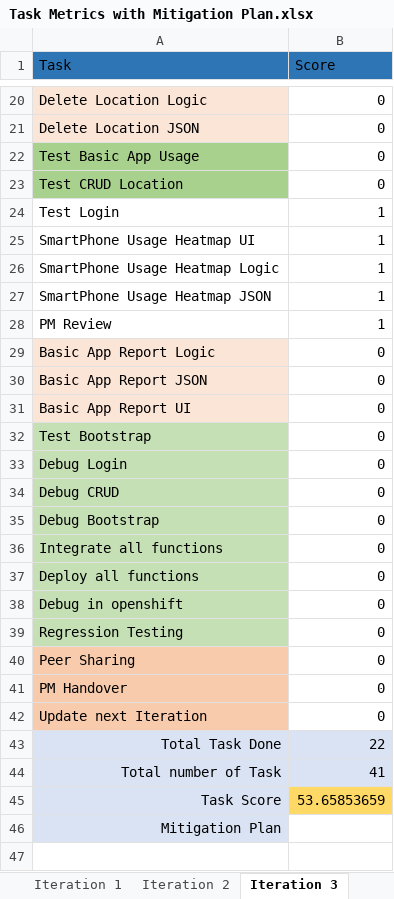
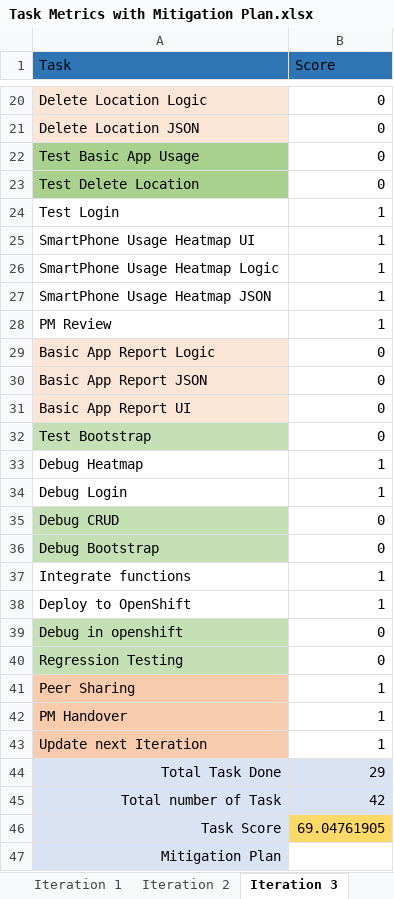
Before and after one commit to jerots/SMUAnalytics, an Excel workbook: metrics/Task Metrics with Mitigation Plan.xlsx, sheet Iteration 3, drawn as a sheet; only a part is shown, gaps mark what is left out; values as stored, in another font and other column widths than the file's, no borders; removed rows and columns are numbered as before the commit, all else as after; the diff names each change by its address in the sheet, - before the commit and + after, or states it on an @@ line.

```diff
--- a/metrics/Task Metrics with Mitigation Plan.xlsx (sheet Iteration 3)
+++ b/metrics/Task Metrics with Mitigation Plan.xlsx (sheet Iteration 3)
-A23 (Task): Test CRUD Location
+A23 (Task): Test Delete Location
+row 33: Debug Heatmap | 1
-A34 fill: #C5E0B4
+A34 fill: none
-B34 (Score): 0
+B34 (Score): 1
-row 36: Integrate all functions | 0
-row 37: Deploy all functions | 0
+row 37: Integrate functions | 1
+row 38: Deploy to OpenShift | 1
-B41:B43 (Score): 0
+B41:B43 (Score): 1
-B44 (Score): 22
+B44 (Score): 29
-B45 (Score): 41
+B45 (Score): 42
-B46 (Score): 53.65853659
+B46 (Score): 69.04761905
```
Also changed, not shown: sheet Iteration 2, metrics/bm.xlsx.
